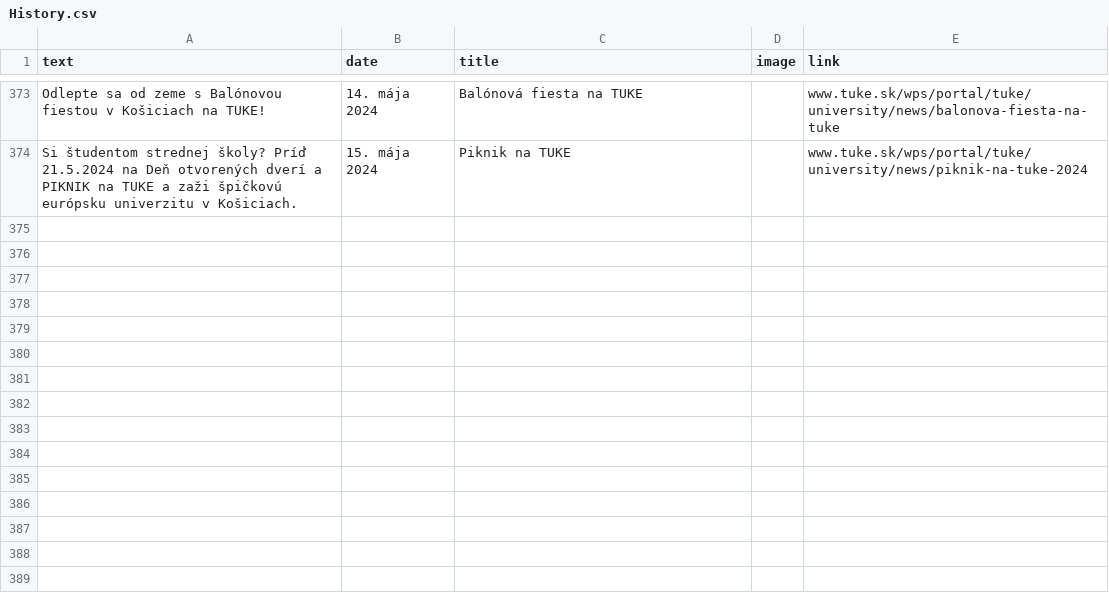
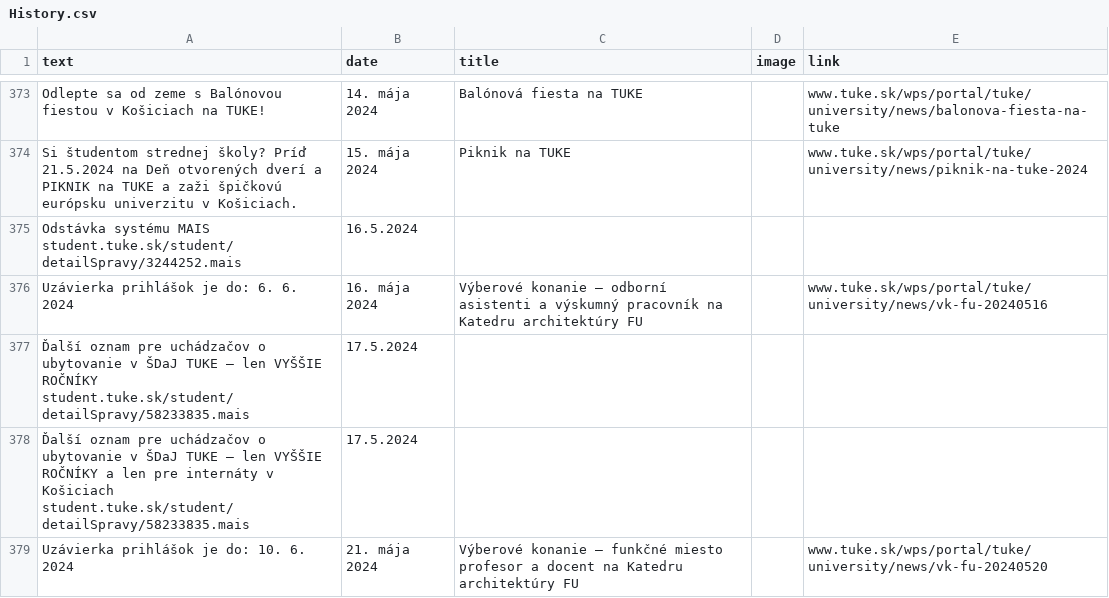
Before and after one commit to Isntalreadytakenusername/AktualityBot, a CSV file: aktuality_scrapers/History.csv, drawn as a sheet; only a part is shown, gaps mark what is left out.

```diff
--- a/aktuality_scrapers/History.csv
+++ b/aktuality_scrapers/History.csv
@@ -519 +519,12 @@ Odlepte sa od zeme s Balónovou fiestou v Košiciach na TUKE!,14. mája 2024,Ba
 Si študentom strednej školy? Príď 21.5.2024 na Deň otvorených dverí a PIKNIK na TUKE a zaži špičkovú európsku univerzitu v Košiciach.,15. mája 2024,Piknik na TUKE,,www.tuke.sk/wps/portal/tuke/university/news/piknik-na-tuke-2024
+"Odstávka systému  MAIS
+
+student.tuke.sk/student/detailSpravy/3244252.mais",16.5.2024,,,
+Uzávierka prihlášok je do: 6. 6. 2024,16. mája 2024,Výberové konanie – odborní asistenti a výskumný pracovník na Katedru architektúry FU,,www.tuke.sk/wps/portal/tuke/university/news/vk-fu-20240516
+"Ďalší oznam pre uchádzačov o ubytovanie v ŠDaJ TUKE – len VYŠŠIE ROČNÍKY
+
+student.tuke.sk/student/detailSpravy/58233835.mais",17.5.2024,,,
+"Ďalší oznam pre uchádzačov o ubytovanie v ŠDaJ TUKE – len VYŠŠIE ROČNÍKY a len pre internáty v Košiciach
+
+student.tuke.sk/student/detailSpravy/58233835.mais",17.5.2024,,,
+Uzávierka prihlášok je do: 10. 6. 2024,21. mája 2024,Výberové konanie – funkčné miesto profesor a docent na Katedru architektúry FU,,www.tuke.sk/wps/portal/tuke/university/news/vk-fu-20240520
```
Also changed, not shown: 3 other files.
